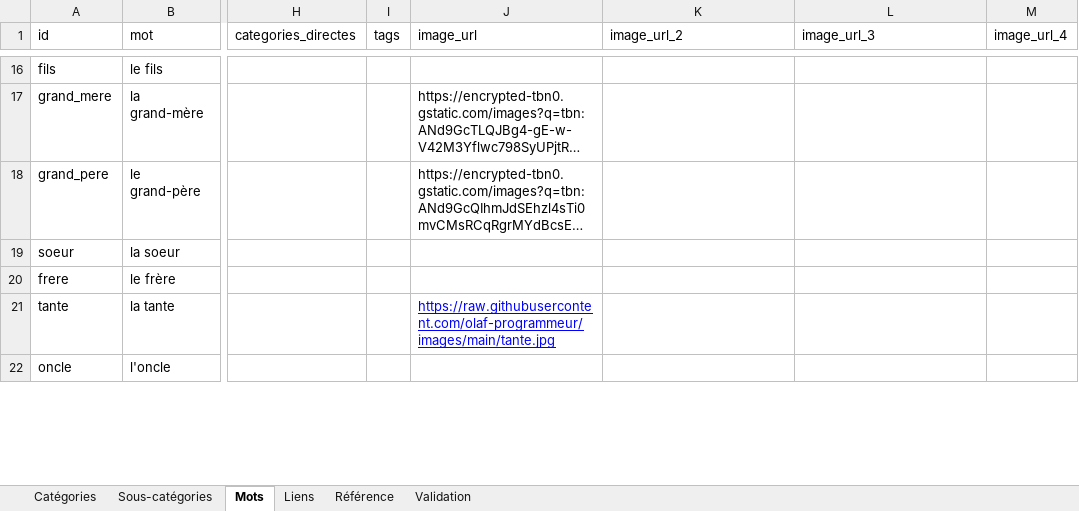
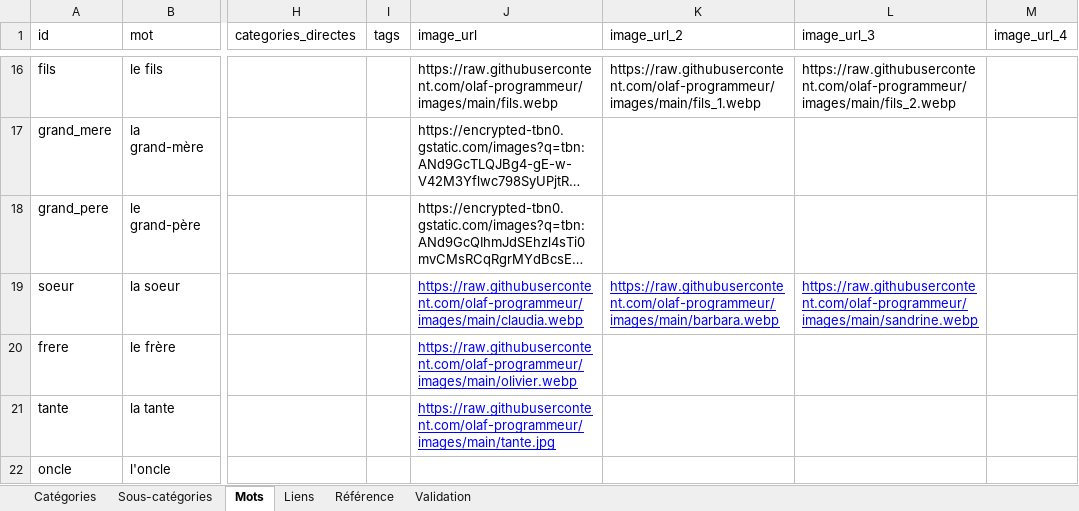
Before and after one commit to olaf-programmeur/vocab-app, an Excel workbook: public/data.xlsx, sheet Mots, drawn as a sheet; only a part is shown, gaps mark what is left out; long unchanged cells end in …; values as stored, in another font and other column widths than the file's, no borders; the diff covers the shown part only; the diff names each change by its address in the sheet, - before the commit and + after, or states it on an @@ line.

```diff
--- a/public/data.xlsx (sheet Mots)
+++ b/public/data.xlsx (sheet Mots)
-J16 (image_url): (empty)
+J16 (image_url): https://raw.githubusercontent.com/olaf-programmeur/images/main/fils.webp
-K16 (image_url_2): (empty)
+K16 (image_url_2): https://raw.githubusercontent.com/olaf-programmeur/images/main/fils_1.webp
-L16 (image_url_3): (empty)
+L16 (image_url_3): https://raw.githubusercontent.com/olaf-programmeur/images/main/fils_2.webp
-J19 (image_url): (empty)
+J19 (image_url): https://raw.githubusercontent.com/olaf-programmeur/images/main/claudia.webp
-K19 (image_url_2): (empty)
+K19 (image_url_2): https://raw.githubusercontent.com/olaf-programmeur/images/main/barbara.webp
-L19 (image_url_3): (empty)
+L19 (image_url_3): https://raw.githubusercontent.com/olaf-programmeur/images/main/sandrine.webp
-J20 (image_url): (empty)
+J20 (image_url): https://raw.githubusercontent.com/olaf-programmeur/images/main/olivier.webp
```
Also changed, not shown: 127 edited cells and cell formats elsewhere in this sheet.
